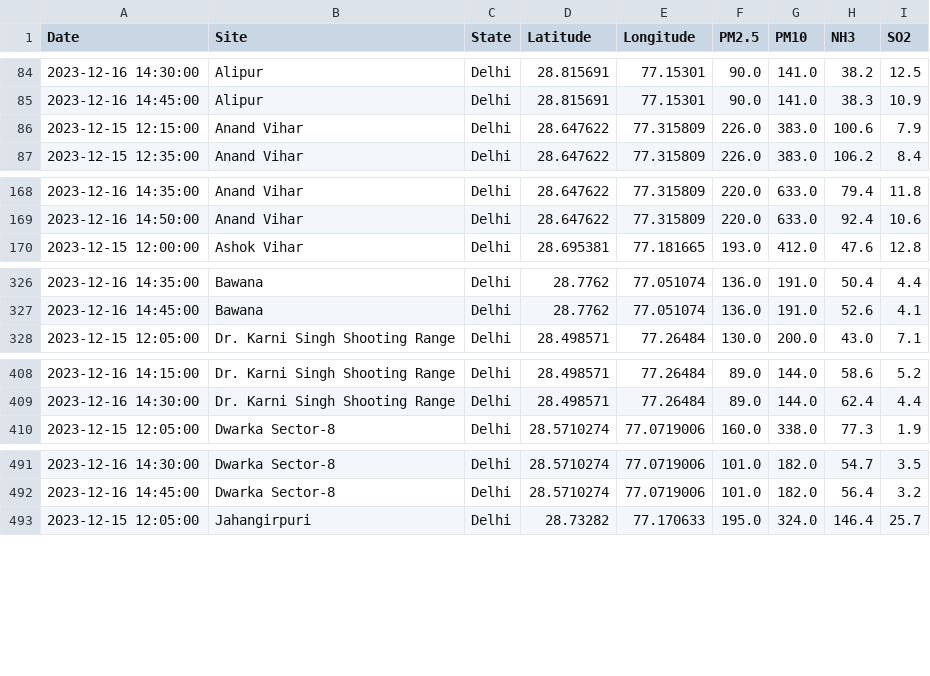
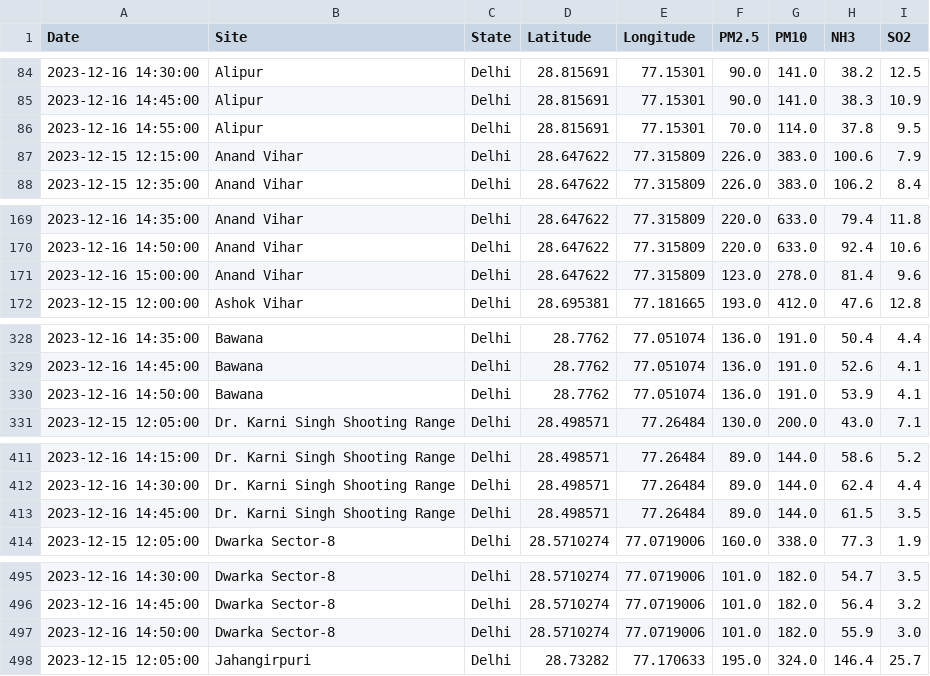
Before and after one commit to waitasecant/Air-Pollution-Dashboard, a CSV file: myApp/data/realTimeDelhi.csv, drawn as a sheet; only a part is shown, gaps mark what is left out; the diff covers the shown part only.

```diff
--- a/myApp/data/realTimeDelhi.csv
+++ b/myApp/data/realTimeDelhi.csv
@@ -85,2 +85,3 @@ Date,Site,State,Latitude,Longitude,PM2.5,PM10,NH3,SO2
 2023-12-16 14:45:00,Alipur,Delhi,28.815691,77.15301,90.0,141.0,38.3,10.9
+2023-12-16 14:55:00,Alipur,Delhi,28.815691,77.15301,70.0,114.0,37.8,9.5
 2023-12-15 12:15:00,Anand Vihar,Delhi,28.647622,77.315809,226.0,383.0,100.6,7.9
@@ -169,2 +170,3 @@ Date,Site,State,Latitude,Longitude,PM2.5,PM10,NH3,SO2
 2023-12-16 14:50:00,Anand Vihar,Delhi,28.647622,77.315809,220.0,633.0,92.4,10.6
+2023-12-16 15:00:00,Anand Vihar,Delhi,28.647622,77.315809,123.0,278.0,81.4,9.6
 2023-12-15 12:00:00,Ashok Vihar,Delhi,28.695381,77.181665,193.0,412.0,47.6,12.8
@@ -327,2 +329,3 @@ Date,Site,State,Latitude,Longitude,PM2.5,PM10,NH3,SO2
 2023-12-16 14:45:00,Bawana,Delhi,28.7762,77.051074,136.0,191.0,52.6,4.1
+2023-12-16 14:50:00,Bawana,Delhi,28.7762,77.051074,136.0,191.0,53.9,4.1
 2023-12-15 12:05:00,Dr. Karni Singh Shooting Range,Delhi,28.498571,77.26484,130.0,200.0,43.0,7.1
@@ -409,2 +412,3 @@ Date,Site,State,Latitude,Longitude,PM2.5,PM10,NH3,SO2
 2023-12-16 14:30:00,Dr. Karni Singh Shooting Range,Delhi,28.498571,77.26484,89.0,144.0,62.4,4.4
+2023-12-16 14:45:00,Dr. Karni Singh Shooting Range,Delhi,28.498571,77.26484,89.0,144.0,61.5,3.5
 2023-12-15 12:05:00,Dwarka Sector-8,Delhi,28.5710274,77.0719006,160.0,338.0,77.3,1.9
@@ -492,2 +496,3 @@ Date,Site,State,Latitude,Longitude,PM2.5,PM10,NH3,SO2
 2023-12-16 14:45:00,Dwarka Sector-8,Delhi,28.5710274,77.0719006,101.0,182.0,56.4,3.2
+2023-12-16 14:50:00,Dwarka Sector-8,Delhi,28.5710274,77.0719006,101.0,182.0,55.9,3.0
 2023-12-15 12:05:00,Jahangirpuri,Delhi,28.73282,77.170633,195.0,324.0,146.4,25.7
```
Also changed, not shown: 8 added rows elsewhere in this file.
